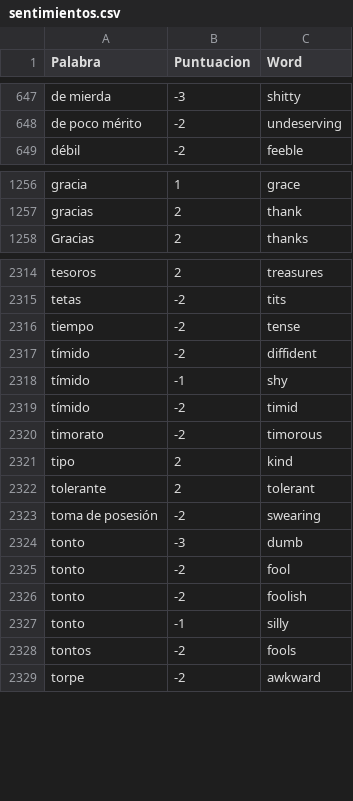
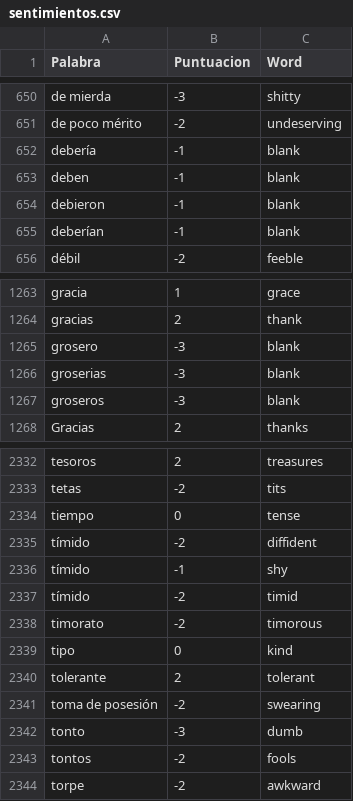
Before and after one commit to davnm5/Sentimientos_Uber-Cabify, a CSV file: sentimientos.csv, drawn as a sheet; only a part is shown, gaps mark what is left out; the diff covers the shown part only.

```diff
--- a/sentimientos.csv
+++ b/sentimientos.csv
@@ -648,2 +651,6 @@ de mierda,-3,shitty
 de poco mérito,-2,undeserving
+debería,-1,blank
+deben,-1,blank
+debieron,-1,blank
+deberían,-1,blank
 débil,-2,feeble
@@ -1257,2 +1264,5 @@ gracia,1,grace
 gracias,2,thank
+grosero,-3,blank
+groserias,-3,blank
+groseros,-3,blank
 Gracias,2,thanks
@@ -2315,3 +2333,3 @@ tesoros,2,treasures
 tetas,-2,tits
-tiempo,-2,tense
+tiempo,0,tense
 tímido,-2,diffident
@@ -2320,3 +2338,3 @@ tímido,-2,timid
 timorato,-2,timorous
-tipo,2,kind
+tipo,0,kind
 tolerante,2,tolerant
@@ -2324,5 +2342,2 @@ toma de posesión,-2,swearing
 tonto,-3,dumb
-tonto,-2,fool
-tonto,-2,foolish
-tonto,-1,silly
 tontos,-2,fools
```
Also changed, not shown: 18 added rows, 4 removed rows and 4 edited cells elsewhere in this file, tweets/cabify_mexico.csv, tweets/uber_bogota.csv, 9 other files.
